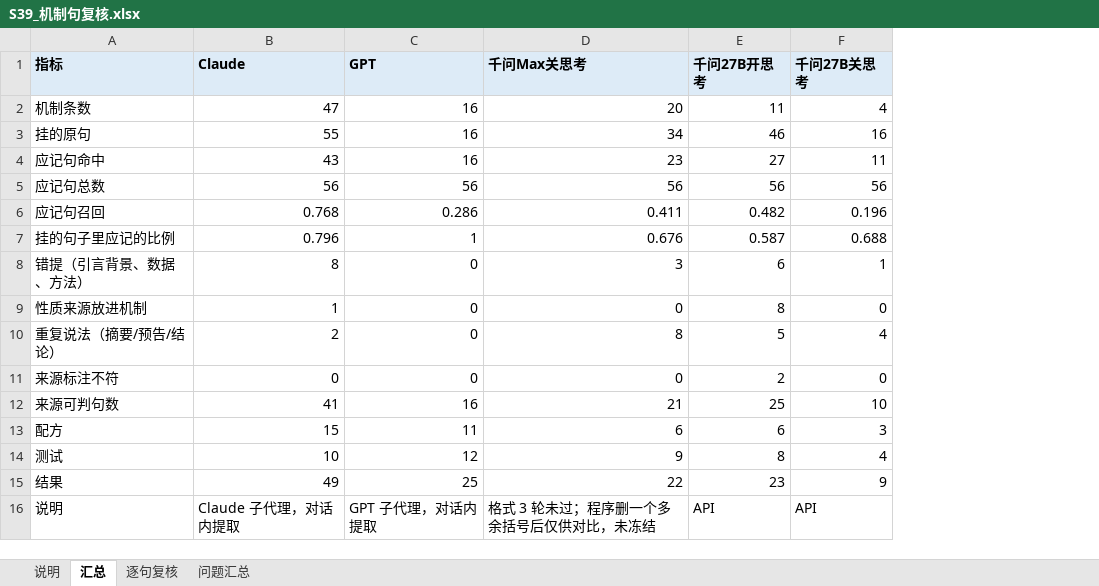
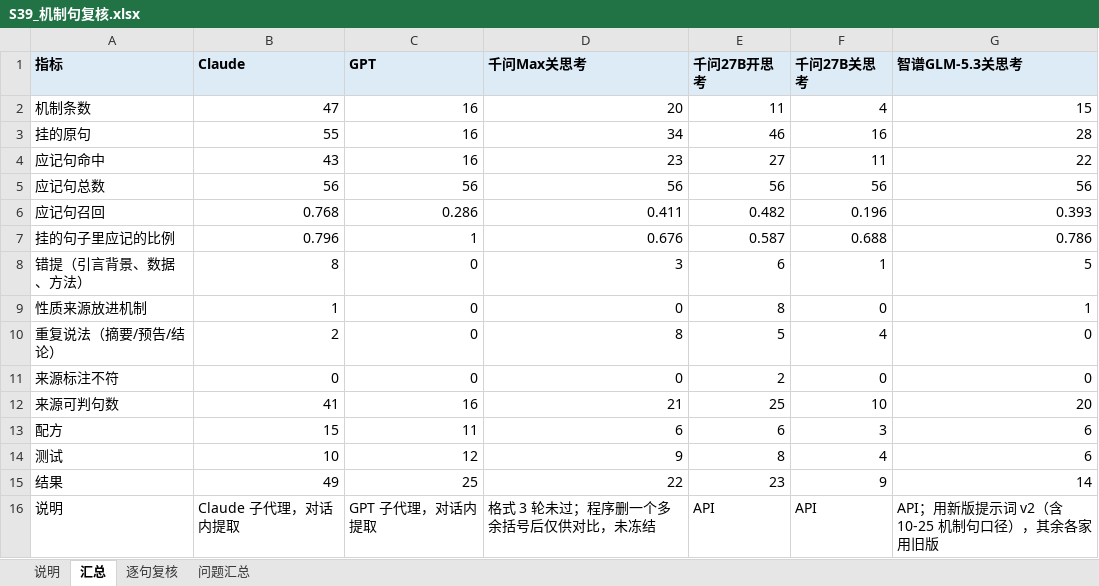
Before and after one commit to zhuonanli08/Li-S_Electrolyte_Conflicts, an Excel workbook: output/云端_2026-10-25_千问调试集53篇/S39_机制句复核/S39_机制句复核.xlsx, sheet 汇总, drawn as a sheet; values as stored, in another font and other column widths than the file's, no borders; the diff names each change by its address in the sheet, - before the commit and + after, or states it on an @@ line.

```diff
--- a/output/云端_2026-10-25_千问调试集53篇/S39_机制句复核/S39_机制句复核.xlsx (sheet 汇总)
+++ b/output/云端_2026-10-25_千问调试集53篇/S39_机制句复核/S39_机制句复核.xlsx (sheet 汇总)
+column G (智谱GLM-5.3关思考), rows 2-16: 15 | 28 | 22 | 56 | 0.393 | 0.786 | 5 | 1 | 0 | 0 | 20 | 6 | 6 | 14 | API；用新版提示词 v2（含 10-25 机制句口径），其余各家用旧版
```
Also changed, not shown: sheet 逐句复核, sheet 问题汇总, sheet 说明, 15 other files.
